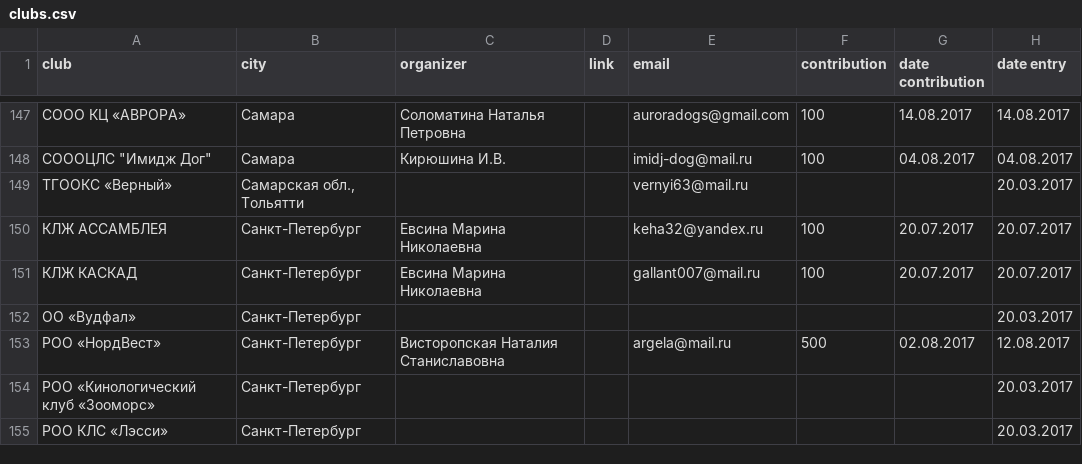
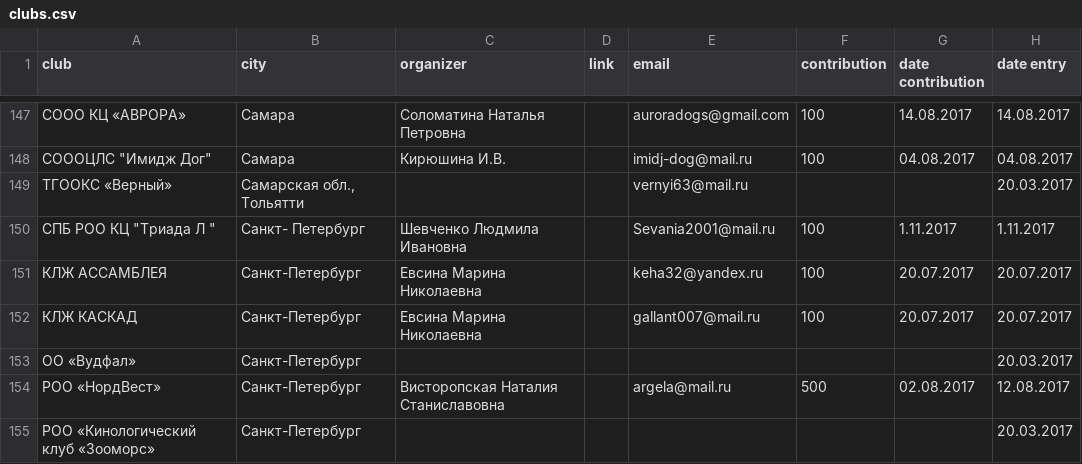
Before and after one commit to Itzamna/nkp-spitz, a CSV file: _data/clubs.csv, drawn as a sheet; only a part is shown, gaps mark what is left out; the shorter side is filled out with more unchanged rows.

```diff
--- a/_data/clubs.csv
+++ b/_data/clubs.csv
@@ -149,2 +149,3 @@ club,city,organizer,link,email,contribution,date contribution,date entry
 ТГООКС «Верный» ,"Самарская обл., Тольятти",,,vernyi63@mail.ru,,,20.03.2017
+"СПБ РОО КЦ ""Триада Л """,Санкт- Петербург,Шевченко Людмила Ивановна,,Sevania2001@mail.ru,100,1.11.2017,1.11.2017
 КЛЖ АССАМБЛЕЯ,Санкт-Петербург,Евсина Марина Николаевна,,keha32@yandex.ru,100,20.07.2017,20.07.2017
```
Also changed, not shown: _data/calendar.csv.
